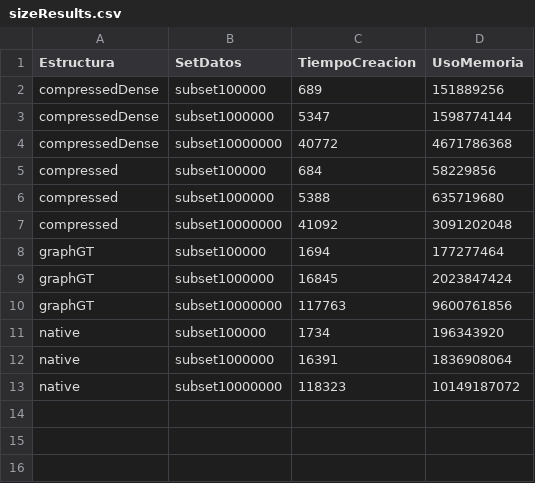
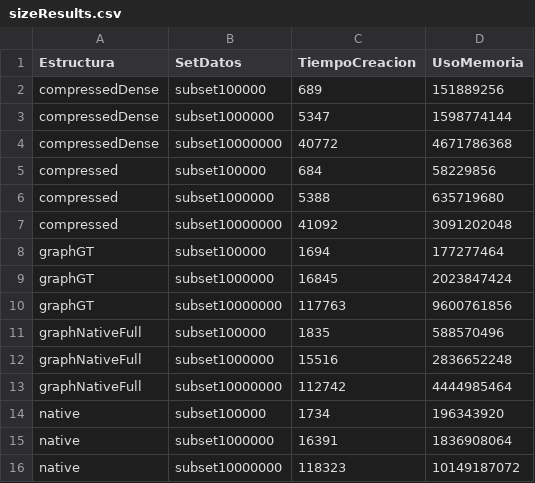
Before and after one commit to TinSlim/WD-PathFinder, a CSV file: r_graficos/datos/sizeResults.csv, drawn as a sheet; the diff names each change by its address in the sheet, - before the commit and + after, or states it on an @@ line.

Commit message:
feat: Resultados nuevo

```diff
--- a/r_graficos/datos/sizeResults.csv
+++ b/r_graficos/datos/sizeResults.csv
+row 11: graphNativeFull | subset100000 | 1835 | 588570496
+row 12: graphNativeFull | subset1000000 | 15516 | 2836652248
+row 13: graphNativeFull | subset10000000 | 112742 | 4444985464
```
Also changed, not shown: 1 other file.
